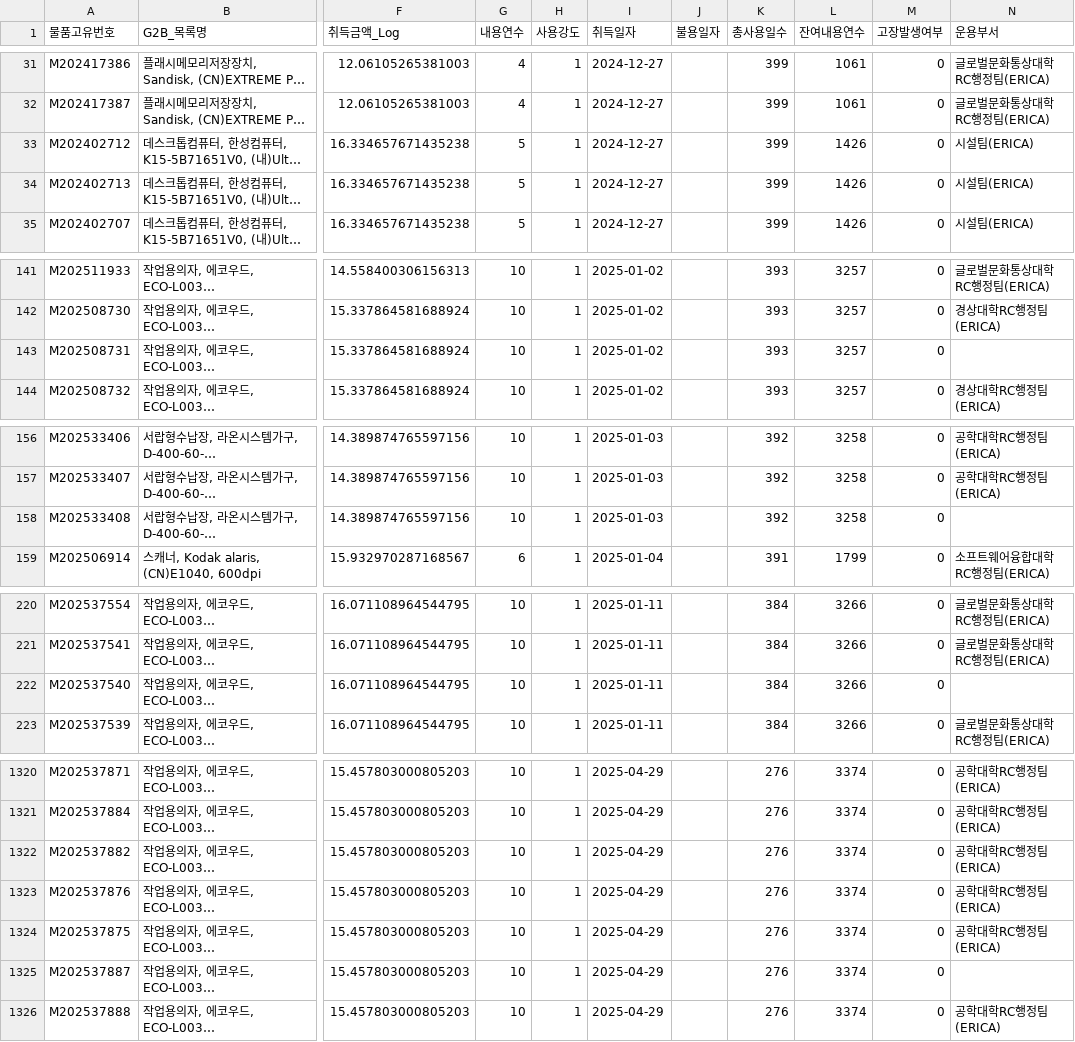
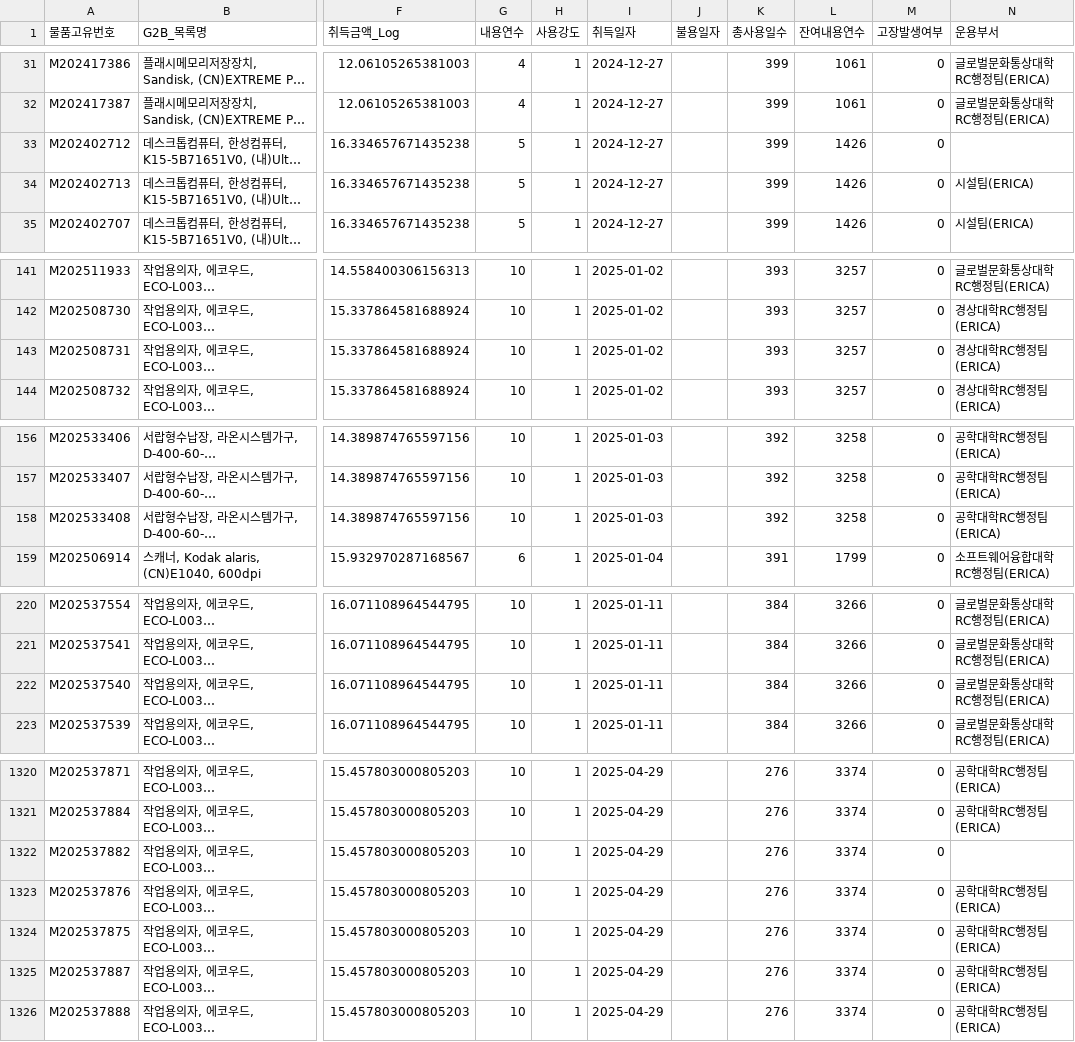
Before and after one commit to Yuliim/U-sto_AI, a CSV file: dataset/create_data/data_ml/test.csv, drawn as a sheet; only a part is shown, gaps mark what is left out; long unchanged cells end in …; the diff covers the shown part only; the diff names each change by its address in the sheet, - before the commit and + after, or states it on an @@ line.

```diff
--- a/dataset/create_data/data_ml/test.csv
+++ b/dataset/create_data/data_ml/test.csv
-N33 (운용부서): 시설팀(ERICA)
+N33 (운용부서): (empty)
-N143 (운용부서): (empty)
+N143 (운용부서): 경상대학RC행정팀(ERICA)
-N158 (운용부서): (empty)
+N158 (운용부서): 공학대학RC행정팀(ERICA)
-N222 (운용부서): (empty)
+N222 (운용부서): 글로벌문화통상대학RC행정팀(ERICA)
-N1322 (운용부서): 공학대학RC행정팀(ERICA)
+N1322 (운용부서): (empty)
-N1325 (운용부서): (empty)
+N1325 (운용부서): 공학대학RC행정팀(ERICA)
```
Also changed, not shown: 60 edited cells elsewhere in this file, 6 other files.
